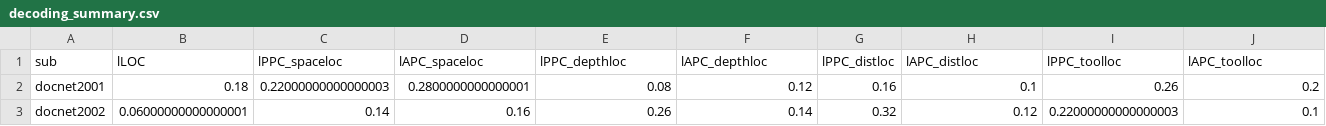
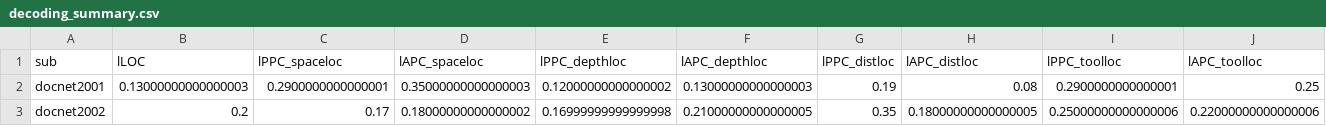
Before and after one commit to vayzenb/docnet, a CSV file: modelling/decoding_summary.csv, drawn as a sheet; only a part is shown; the diff covers the shown part only; the diff names each change by its address in the sheet, - before the commit and + after, or states it on an @@ line.

Commit message:
decoding data

```diff
--- a/modelling/decoding_summary.csv
+++ b/modelling/decoding_summary.csv
-B2 (lLOC): 0.18
+B2 (lLOC): 0.13000000000000003
-C2 (lPPC_spaceloc): 0.22000000000000003
+C2 (lPPC_spaceloc): 0.2900000000000001
-D2 (lAPC_spaceloc): 0.2800000000000001
+D2 (lAPC_spaceloc): 0.35000000000000003
-E2 (lPPC_depthloc): 0.08
+E2 (lPPC_depthloc): 0.12000000000000002
-F2 (lAPC_depthloc): 0.12
+F2 (lAPC_depthloc): 0.13000000000000003
-G2 (lPPC_distloc): 0.16
+G2 (lPPC_distloc): 0.19
-H2 (lAPC_distloc): 0.1
+H2 (lAPC_distloc): 0.08
-I2 (lPPC_toolloc): 0.26
+I2 (lPPC_toolloc): 0.2900000000000001
-J2 (lAPC_toolloc): 0.2
+J2 (lAPC_toolloc): 0.25
-B3 (lLOC): 0.06000000000000001
+B3 (lLOC): 0.2
-C3 (lPPC_spaceloc): 0.14
+C3 (lPPC_spaceloc): 0.17
-D3 (lAPC_spaceloc): 0.16
+D3 (lAPC_spaceloc): 0.18000000000000002
-E3 (lPPC_depthloc): 0.26
+E3 (lPPC_depthloc): 0.16999999999999998
-F3 (lAPC_depthloc): 0.14
+F3 (lAPC_depthloc): 0.21000000000000005
-G3 (lPPC_distloc): 0.32
+G3 (lPPC_distloc): 0.35
-H3 (lAPC_distloc): 0.12
+H3 (lAPC_distloc): 0.18000000000000005
-I3 (lPPC_toolloc): 0.22000000000000003
+I3 (lPPC_toolloc): 0.25000000000000006
-J3 (lAPC_toolloc): 0.1
+J3 (lAPC_toolloc): 0.22000000000000006
```
Also changed, not shown: 71 edited cells elsewhere in this file, 1 other file.
